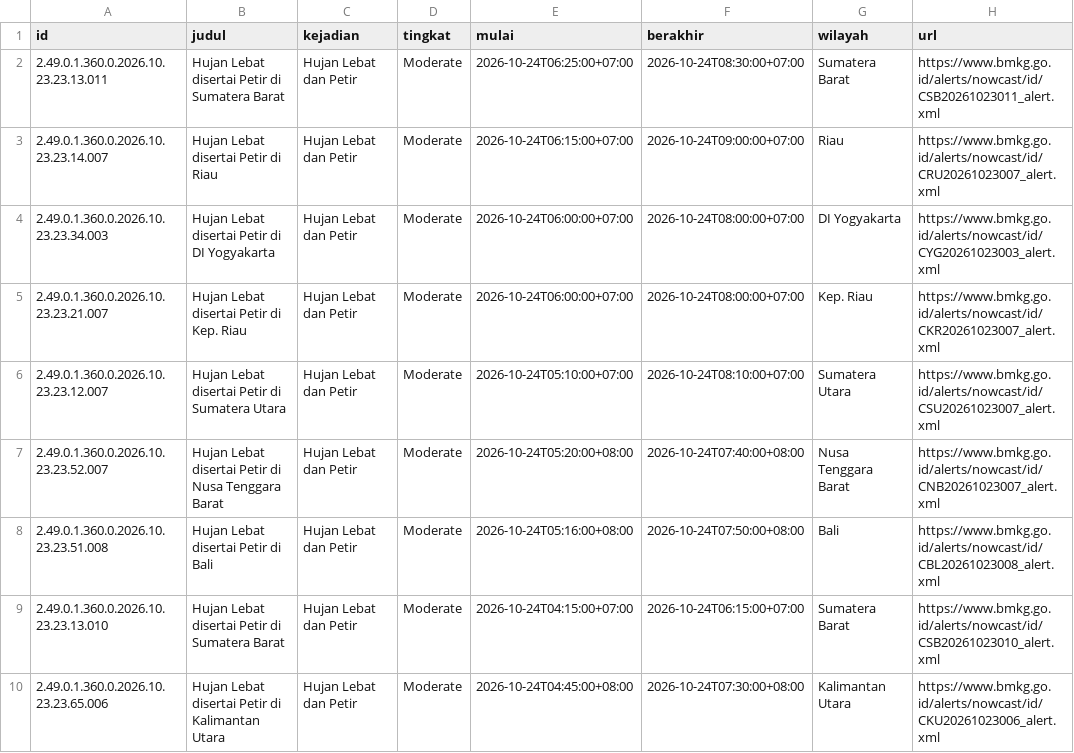
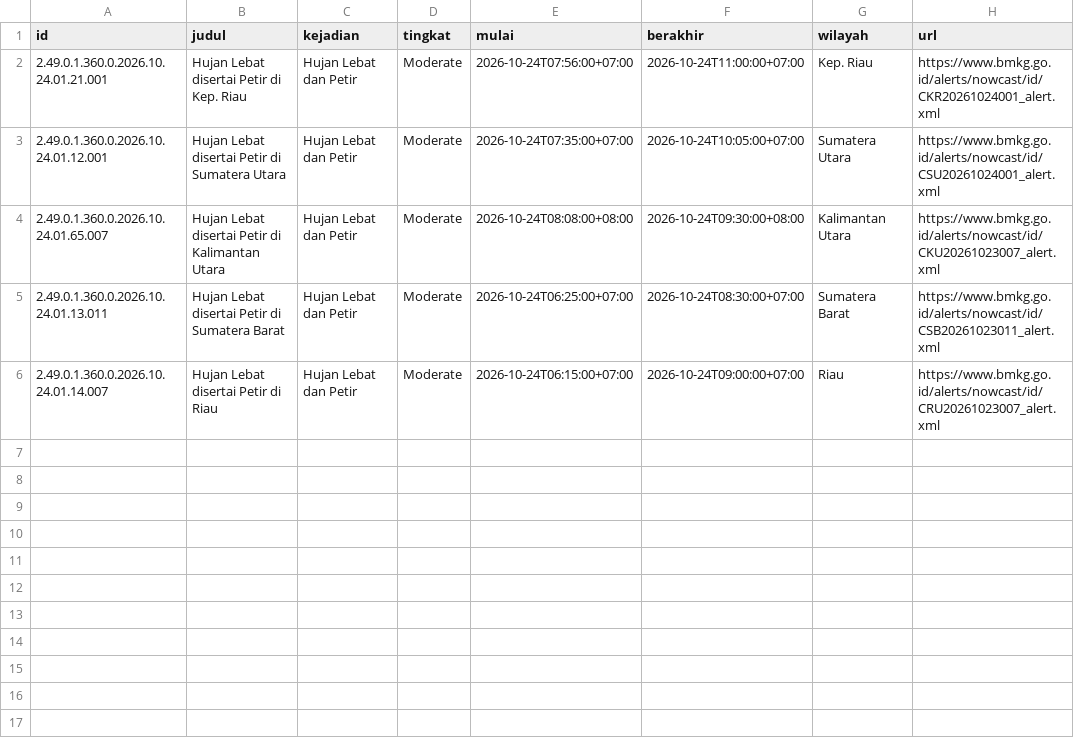
Before and after one commit to pantau-bencana/karhutla-dashboard, a CSV file: data/live/bmkg-cap.csv, drawn as a sheet.

```diff
--- a/data/live/bmkg-cap.csv
+++ b/data/live/bmkg-cap.csv
@@ -1,10 +1,6 @@
 id,judul,kejadian,tingkat,mulai,berakhir,wilayah,url
-2.49.0.1.360.0.2026.10.23.23.13.011,Hujan Lebat disertai Petir di Sumatera Barat,Hujan Lebat dan Petir,Moderate,2026-10-24T06:25:00+07:00,2026-10-24T08:30:00+07:00,Sumatera Barat,https://www.bmkg.go.id/alerts/nowcast/id/CSB20261023011_alert.xml
-2.49.0.1.360.0.2026.10.23.23.14.007,Hujan Lebat disertai Petir di Riau,Hujan Lebat dan Petir,Moderate,2026-10-24T06:15:00+07:00,2026-10-24T09:00:00+07:00,Riau,https://www.bmkg.go.id/alerts/nowcast/id/CRU20261023007_alert.xml
-2.49.0.1.360.0.2026.10.23.23.34.003,Hujan Lebat disertai Petir di DI Yogyakarta,Hujan Lebat dan Petir,Moderate,2026-10-24T06:00:00+07:00,2026-10-24T08:00:00+07:00,DI Yogyakarta,https://www.bmkg.go.id/alerts/nowcast/id/CYG20261023003_alert.xml
-2.49.0.1.360.0.2026.10.23.23.21.007,Hujan Lebat disertai Petir di Kep. Riau,Hujan Lebat dan Petir,Moderate,2026-10-24T06:00:00+07:00,2026-10-24T08:00:00+07:00,Kep. Riau,https://www.bmkg.go.id/alerts/nowcast/id/CKR20261023007_alert.xml
-2.49.0.1.360.0.2026.10.23.23.12.007,Hujan Lebat disertai Petir di Sumatera Utara,Hujan Lebat dan Petir,Moderate,2026-10-24T05:10:00+07:00,2026-10-24T08:10:00+07:00,Sumatera Utara,https://www.bmkg.go.id/alerts/nowcast/id/CSU20261023007_alert.xml
-2.49.0.1.360.0.2026.10.23.23.52.007,Hujan Lebat disertai Petir di Nusa Tenggara Barat,Hujan Lebat dan Petir,Moderate,2026-10-24T05:20:00+08:00,2026-10-24T07:40:00+08:00,Nusa Tenggara Barat,https://www.bmkg.go.id/alerts/nowcast/id/CNB20261023007_alert.xml
-2.49.0.1.360.0.2026.10.23.23.51.008,Hujan Lebat disertai Petir di Bali,Hujan Lebat dan Petir,Moderate,2026-10-24T05:16:00+08:00,2026-10-24T07:50:00+08:00,Bali,https://www.bmkg.go.id/alerts/nowcast/id/CBL20261023008_alert.xml
-2.49.0.1.360.0.2026.10.23.23.13.010,Hujan Lebat disertai Petir di Sumatera Barat,Hujan Lebat dan Petir,Moderate,2026-10-24T04:15:00+07:00,2026-10-24T06:15:00+07:00,Sumatera Barat,https://www.bmkg.go.id/alerts/nowcast/id/CSB20261023010_alert.xml
-2.49.0.1.360.0.2026.10.23.23.65.006,Hujan Lebat disertai Petir di Kalimantan Utara,Hujan Lebat dan Petir,Moderate,2026-10-24T04:45:00+08:00,2026-10-24T07:30:00+08:00,Kalimantan Utara,https://www.bmkg.go.id/alerts/nowcast/id/CKU20261023006_alert.xml
+2.49.0.1.360.0.2026.10.24.01.21.001,Hujan Lebat disertai Petir di Kep. Riau,Hujan Lebat dan Petir,Moderate,2026-10-24T07:56:00+07:00,2026-10-24T11:00:00+07:00,Kep. Riau,https://www.bmkg.go.id/alerts/nowcast/id/CKR20261024001_alert.xml
+2.49.0.1.360.0.2026.10.24.01.12.001,Hujan Lebat disertai Petir di Sumatera Utara,Hujan Lebat dan Petir,Moderate,2026-10-24T07:35:00+07:00,2026-10-24T10:05:00+07:00,Sumatera Utara,https://www.bmkg.go.id/alerts/nowcast/id/CSU20261024001_alert.xml
+2.49.0.1.360.0.2026.10.24.01.65.007,Hujan Lebat disertai Petir di Kalimantan Utara,Hujan Lebat dan Petir,Moderate,2026-10-24T08:08:00+08:00,2026-10-24T09:30:00+08:00,Kalimantan Utara,https://www.bmkg.go.id/alerts/nowcast/id/CKU20261023007_alert.xml
+2.49.0.1.360.0.2026.10.24.01.13.011,Hujan Lebat disertai Petir di Sumatera Barat,Hujan Lebat dan Petir,Moderate,2026-10-24T06:25:00+07:00,2026-10-24T08:30:00+07:00,Sumatera Barat,https://www.bmkg.go.id/alerts/nowcast/id/CSB20261023011_alert.xml
+2.49.0.1.360.0.2026.10.24.01.14.007,Hujan Lebat disertai Petir di Riau,Hujan Lebat dan Petir,Moderate,2026-10-24T06:15:00+07:00,2026-10-24T09:00:00+07:00,Riau,https://www.bmkg.go.id/alerts/nowcast/id/CRU20261023007_alert.xml
```
Also changed, not shown: data/live/bmkg-cap-prov.csv, data/live/fwi_gwis_pembanding.csv, 15 other files.
